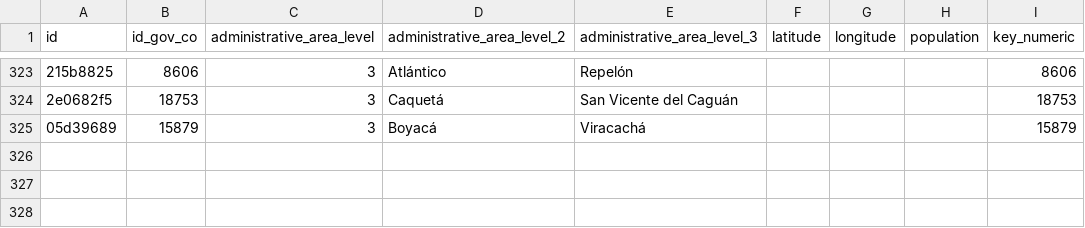
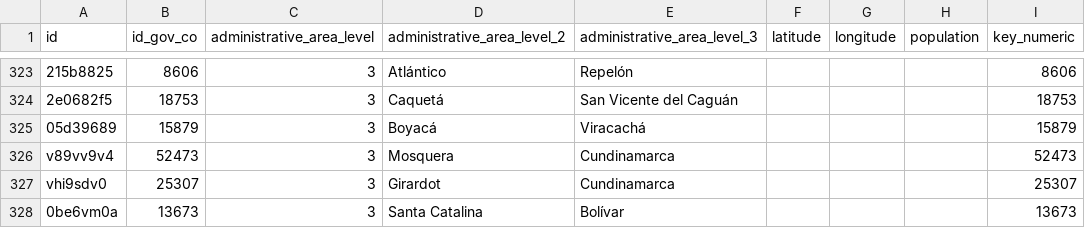
Before and after one commit to covid19datahub/COVID19, a CSV file: inst/extdata/db/COL.csv, drawn as a sheet; only a part is shown, gaps mark what is left out; the diff names each change by its address in the sheet, - before the commit and + after, or states it on an @@ line.

```diff
--- a/inst/extdata/db/COL.csv
+++ b/inst/extdata/db/COL.csv
+row 326: v89vv9v4 | 52473 | 3 | Mosquera | Cundinamarca |  |  |  | 52473
+row 327: vhi9sdv0 | 25307 | 3 | Girardot | Cundinamarca |  |  |  | 25307
+row 328: 0be6vm0a | 13673 | 3 | Santa Catalina | Bolívar |  |  |  | 13673
```
Also changed, not shown: 2 other files.
